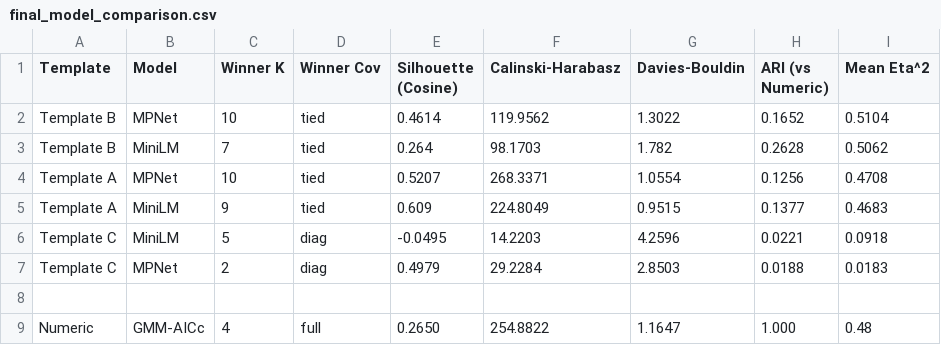
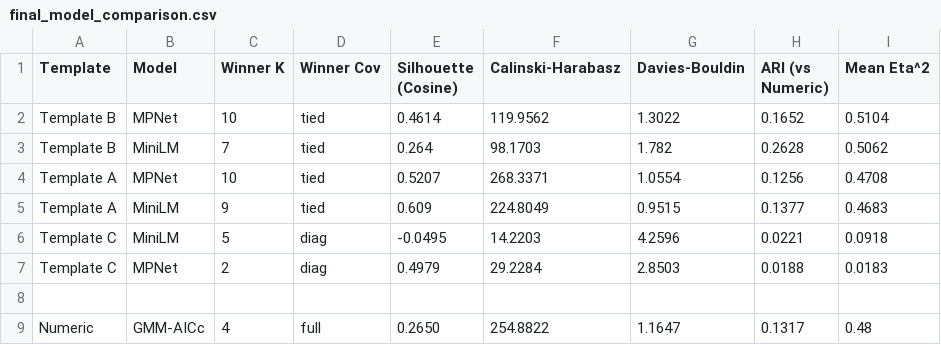
Before and after one commit to Princeadhi123/Study-2-PhD, a CSV file: narrative_embedding_clustering/final result/final_model_comparison.csv, drawn as a sheet.

```diff
--- a/narrative_embedding_clustering/final result/final_model_comparison.csv
+++ b/narrative_embedding_clustering/final result/final_model_comparison.csv
@@ -8,2 +8,2 @@ Template C,MPNet,2,diag,0.4979,29.2284,2.8503,0.0188,0.0183
 
-Numeric,GMM-AICc,4,full,0.2650,254.8822,1.1647,1.000,0.48
+Numeric,GMM-AICc,4,full,0.2650,254.8822,1.1647,0.1317,0.48
```
Also changed, not shown: 3 other files.
